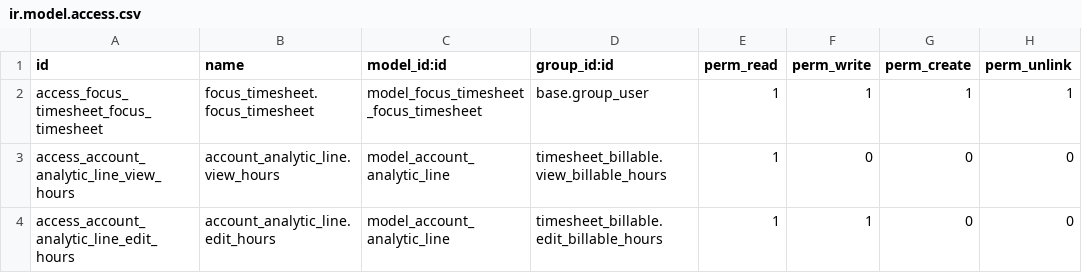
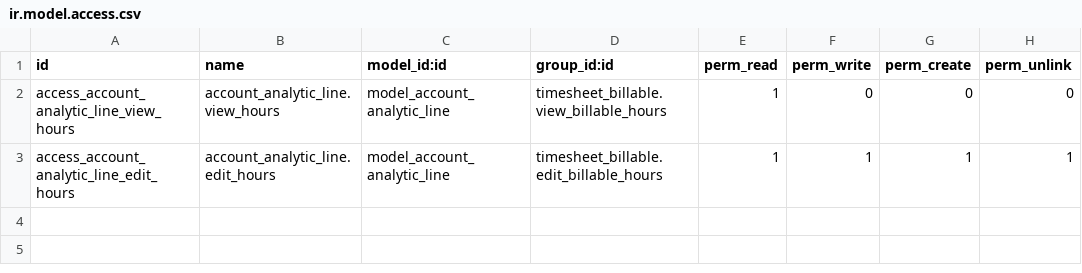
Before and after one commit to MallicTesla/modificando_modulo_registro_horas, a CSV file: timesheet_billable/security/ir.model.access.csv, drawn as a sheet.

```diff
--- a/timesheet_billable/security/ir.model.access.csv
+++ b/timesheet_billable/security/ir.model.access.csv
@@ -1,4 +1,3 @@
 id,name,model_id:id,group_id:id,perm_read,perm_write,perm_create,perm_unlink
-access_focus_timesheet_focus_timesheet,focus_timesheet.focus_timesheet,model_focus_timesheet_focus_timesheet,base.group_user,1,1,1,1
 access_account_analytic_line_view_hours,account_analytic_line.view_hours,model_account_analytic_line,timesheet_billable.view_billable_hours,1,0,0,0
-access_account_analytic_line_edit_hours,account_analytic_line.edit_hours,model_account_analytic_line,timesheet_billable.edit_billable_hours,1,1,0,0
+access_account_analytic_line_edit_hours,account_analytic_line.edit_hours,model_account_analytic_line,timesheet_billable.edit_billable_hours,1,1,1,1
```
Also changed, not shown: 4 other files.
